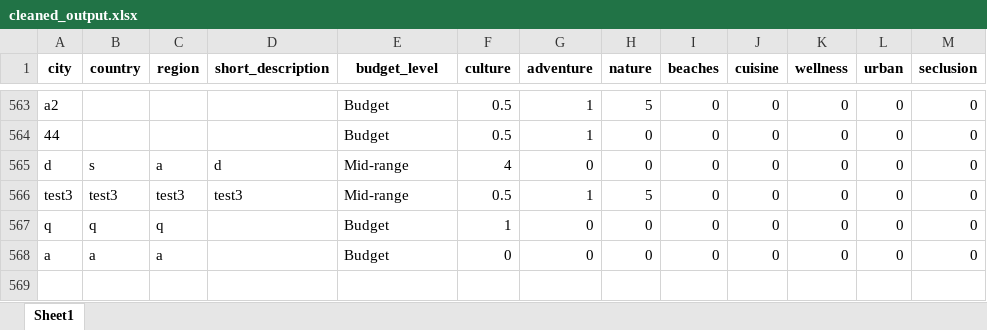
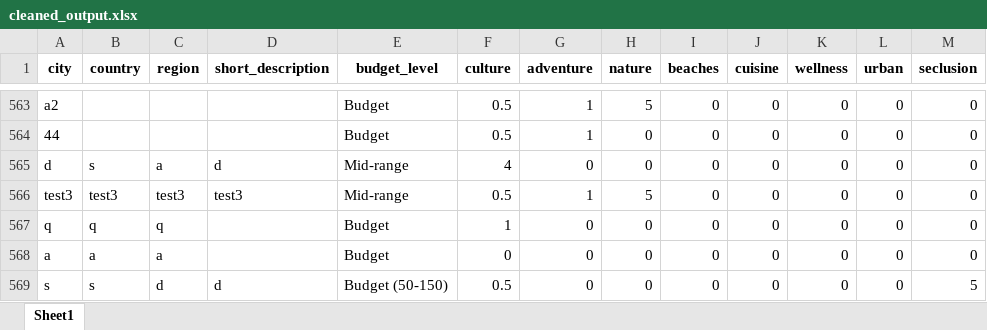
Before and after one commit to Dhay-Alharbi/Travel-planner-Python-project, an Excel workbook: cleaned_output.xlsx, sheet Sheet1, drawn as a sheet; only a part is shown, gaps mark what is left out; values as stored, in another font and other column widths than the file's, no borders; the diff names each change by its address in the sheet, - before the commit and + after, or states it on an @@ line.

Commit message:
Add rating for s

```diff
--- a/cleaned_output.xlsx (sheet Sheet1)
+++ b/cleaned_output.xlsx (sheet Sheet1)
+row 569: s | s | d | d | Budget (50-150) | 0.5 | 0 | 0 | 0 | 0 | 0 | 0 | 5
```
